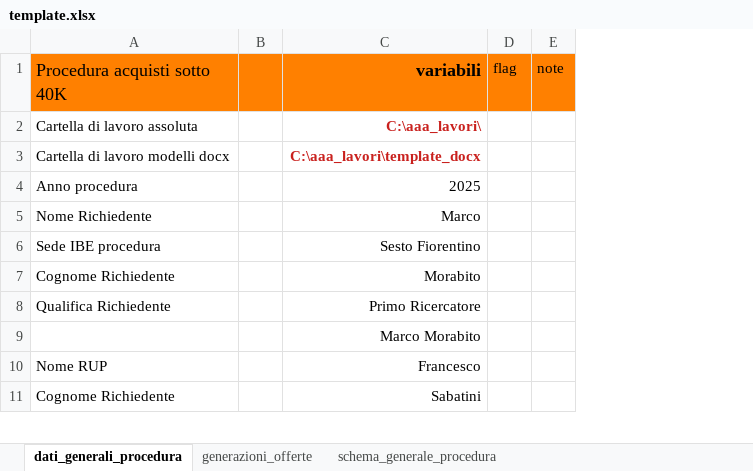
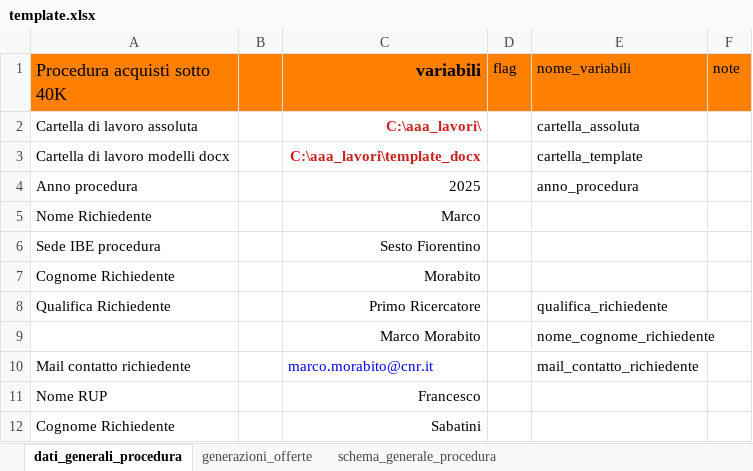
Before and after one commit to alfcrisci/rup_fill_doc, an Excel workbook: template.xlsx, sheet dati_generali_procedura, drawn as a sheet; only a part is shown; values as stored, in another font and other column widths than the file's, no borders; removed rows and columns are numbered as before the commit, all else as after; the diff covers the shown part only; the diff names each change by its address in the sheet, - before the commit and + after, or states it on an @@ line.

```diff
--- a/template.xlsx (sheet dati_generali_procedura)
+++ b/template.xlsx (sheet dati_generali_procedura)
-column B, empty
+column B, empty
+column E (nome_variabili), rows 2-9: cartella_assoluta | cartella_template | anno_procedura |  |  |  | qualifica_richiedente | nome_cognome_richiedente
+row 10: Mail contatto richiedente |  | marco.morabito@cnr.it |  | mail_contatto_richiedente
```
Also changed, not shown: 33 removed rows and 1 edited cell elsewhere in this sheet, sheet schema_generale_procedura, sheet generazioni_offerte, formulas that keep their value, charts or pictures.
